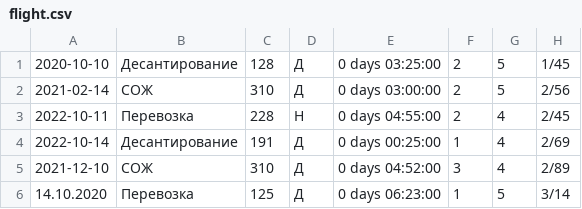
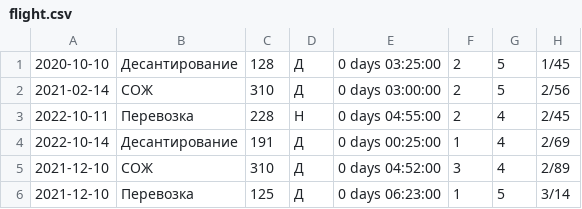
Before and after one commit to julemalysheva/PythonIntroduction, a CSV file: flight.csv, drawn as a sheet.

```diff
--- a/flight.csv
+++ b/flight.csv
@@ -5,2 +5,2 @@
 2021-12-10,СОЖ,310,Д,0 days 04:52:00,3,4,2/89
-14.10.2020,Перевозка,125,Д,0 days 06:23:00,1,5,3/14
+2021-12-10,Перевозка,125,Д,0 days 06:23:00,1,5,3/14
```
Also changed, not shown: 1 other file.
